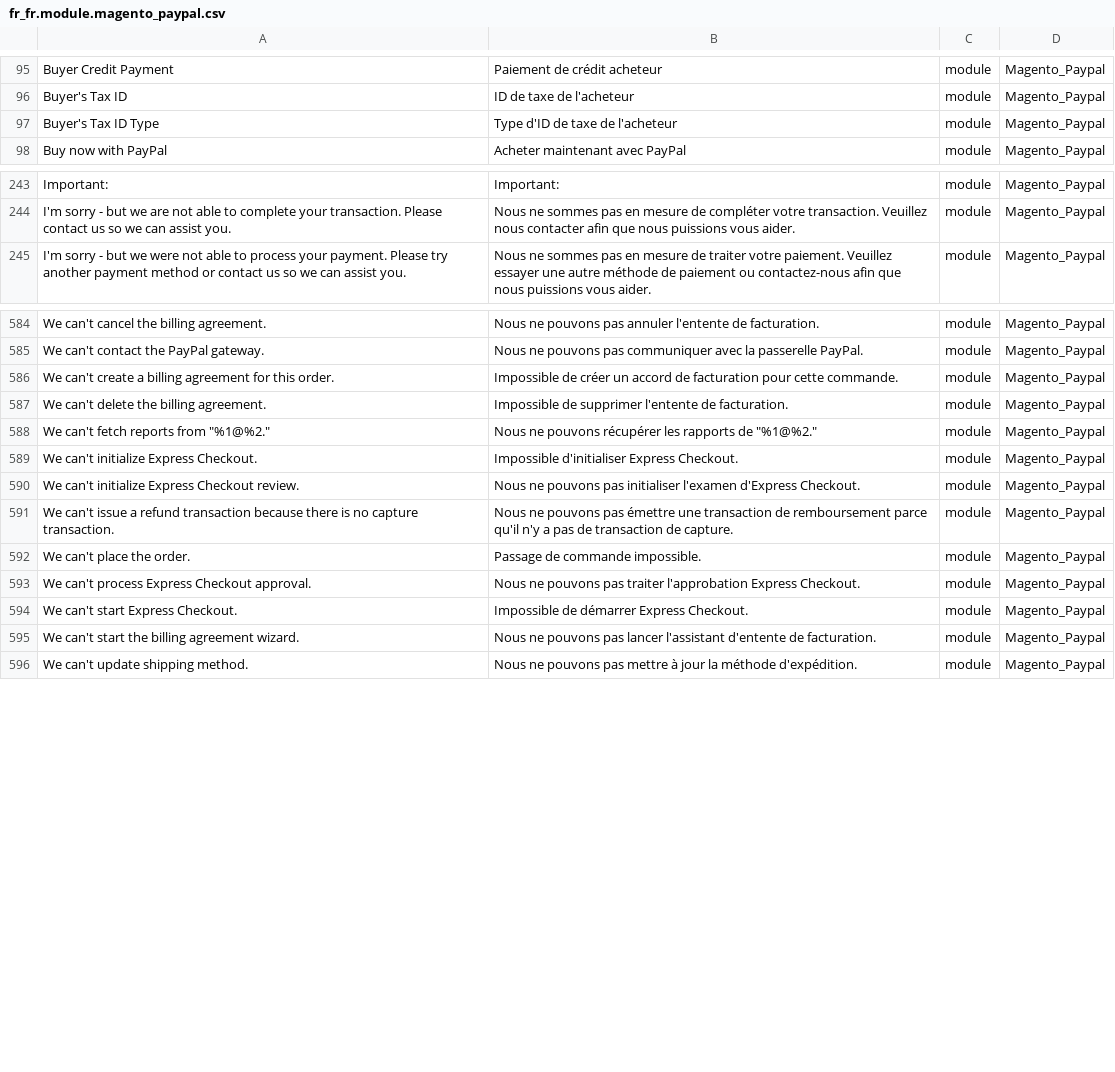
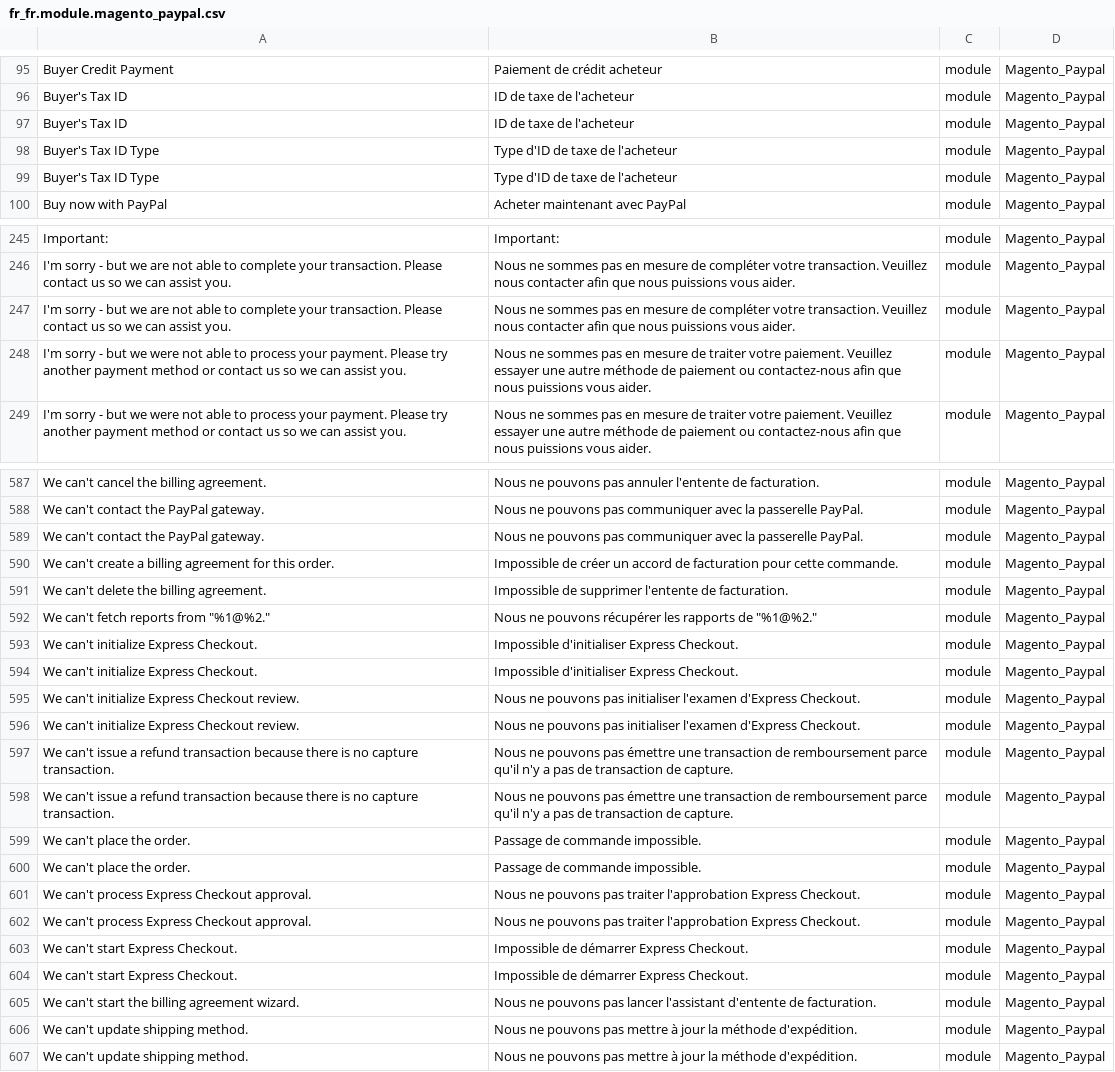
Before and after one commit to Imaginaerum/magento2-language-fr-fr, a CSV file: fr_fr.module.magento_paypal.csv, drawn as a sheet; only a part is shown, gaps mark what is left out; the diff covers the shown part only.

```diff
--- a/fr_fr.module.magento_paypal.csv
+++ b/fr_fr.module.magento_paypal.csv
@@ -96,2 +96,4 @@
 "Buyer's Tax ID","ID de taxe de l'acheteur",module,Magento_Paypal
+"Buyer's Tax ID","ID de taxe de l'acheteur",module,Magento_Paypal
+"Buyer's Tax ID Type","Type d'ID de taxe de l'acheteur",module,Magento_Paypal
 "Buyer's Tax ID Type","Type d'ID de taxe de l'acheteur",module,Magento_Paypal
@@ -244,2 +246,4 @@
 "I'm sorry - but we are not able to complete your transaction. Please contact us so we can assist you.","Nous ne sommes pas en mesure de compléter votre transaction. Veuillez nous contacter afin que nous puissions vous aider.",module,Magento_Paypal
+"I'm sorry - but we are not able to complete your transaction. Please contact us so we can assist you.","Nous ne sommes pas en mesure de compléter votre transaction. Veuillez nous contacter afin que nous puissions vous aider.",module,Magento_Paypal
+"I'm sorry - but we were not able to process your payment. Please try another payment method or contact us so we can assist you.","Nous ne sommes pas en mesure de traiter votre paiement. Veuillez essayer une autre méthode de paiement ou contactez-nous afin que nous puissions vous aider.",module,Magento_Paypal
 "I'm sorry - but we were not able to process your payment. Please try another payment method or contact us so we can assist you.","Nous ne sommes pas en mesure de traiter votre paiement. Veuillez essayer une autre méthode de paiement ou contactez-nous afin que nous puissions vous aider.",module,Magento_Paypal
@@ -593,2 +596,3 @@
 "We can't contact the PayPal gateway.","Nous ne pouvons pas communiquer avec la passerelle PayPal.",module,Magento_Paypal
+"We can't contact the PayPal gateway.","Nous ne pouvons pas communiquer avec la passerelle PayPal.",module,Magento_Paypal
 "We can't create a billing agreement for this order.","Impossible de créer un accord de facturation pour cette commande.",module,Magento_Paypal
@@ -597,8 +601,15 @@
 "We can't initialize Express Checkout.","Impossible d'initialiser Express Checkout.",module,Magento_Paypal
+"We can't initialize Express Checkout.","Impossible d'initialiser Express Checkout.",module,Magento_Paypal
+"We can't initialize Express Checkout review.","Nous ne pouvons pas initialiser l'examen d'Express Checkout.",module,Magento_Paypal
 "We can't initialize Express Checkout review.","Nous ne pouvons pas initialiser l'examen d'Express Checkout.",module,Magento_Paypal
 "We can't issue a refund transaction because there is no capture transaction.","Nous ne pouvons pas émettre une transaction de remboursement parce qu'il n'y a pas de transaction de capture.",module,Magento_Paypal
+"We can't issue a refund transaction because there is no capture transaction.","Nous ne pouvons pas émettre une transaction de remboursement parce qu'il n'y a pas de transaction de capture.",module,Magento_Paypal
+"We can't place the order.","Passage de commande impossible.",module,Magento_Paypal
 "We can't place the order.","Passage de commande impossible.",module,Magento_Paypal
 "We can't process Express Checkout approval.","Nous ne pouvons pas traiter l'approbation Express Checkout.",module,Magento_Paypal
+"We can't process Express Checkout approval.","Nous ne pouvons pas traiter l'approbation Express Checkout.",module,Magento_Paypal
+"We can't start Express Checkout.","Impossible de démarrer Express Checkout.",module,Magento_Paypal
 "We can't start Express Checkout.","Impossible de démarrer Express Checkout.",module,Magento_Paypal
 "We can't start the billing agreement wizard.","Nous ne pouvons pas lancer l'assistant d'entente de facturation.",module,Magento_Paypal
+"We can't update shipping method.","Nous ne pouvons pas mettre à jour la méthode d'expédition.",module,Magento_Paypal
 "We can't update shipping method.","Nous ne pouvons pas mettre à jour la méthode d'expédition.",module,Magento_Paypal
```
Also changed, not shown: 2 added rows, 1 removed row and 2 moved rows elsewhere in this file, fr_fr.module.magento_catalog.csv, fr_fr.module.magento_marketplace.csv, 50 other files.
